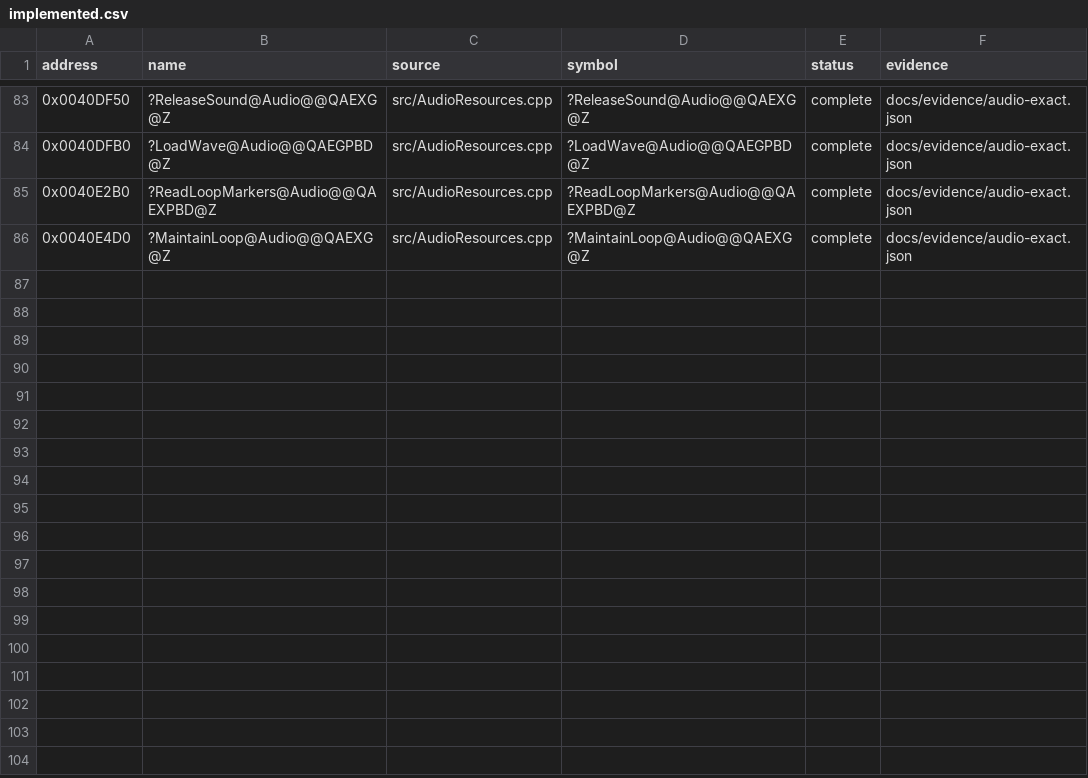
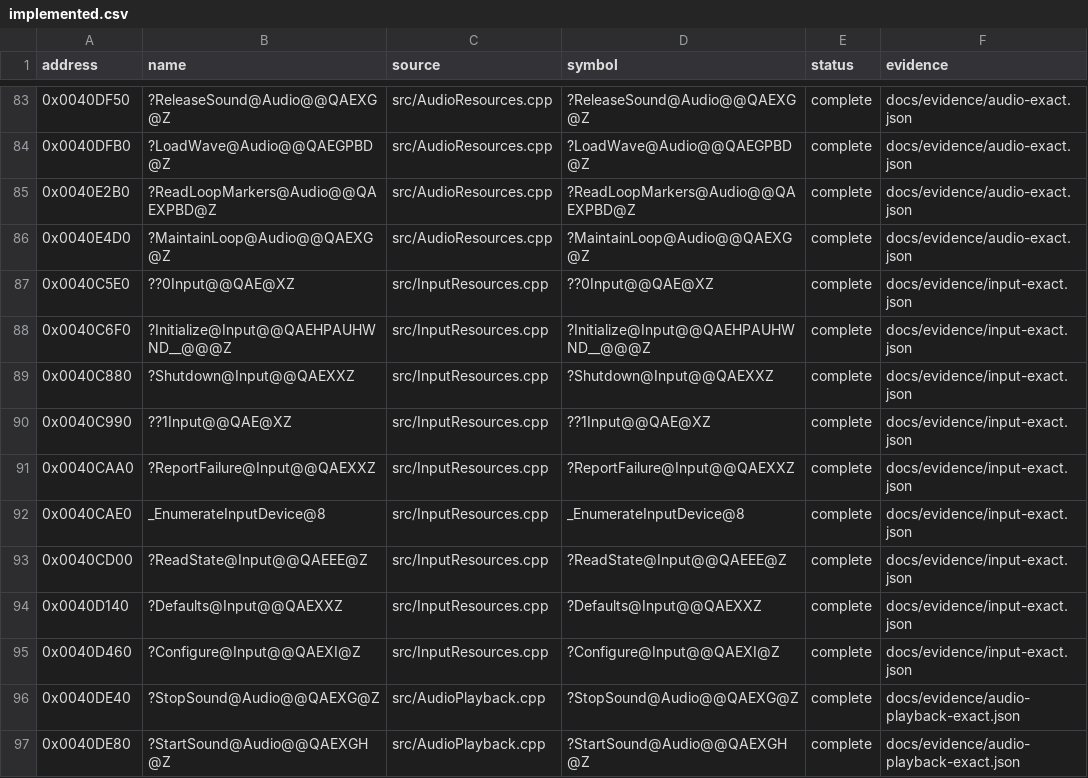
Before and after one commit to N0zoM1z0/Eternal-Fighter-Zero, a CSV file: config/implemented.csv, drawn as a sheet; only a part is shown, gaps mark what is left out; the diff names each change by its address in the sheet, - before the commit and + after, or states it on an @@ line.

Commit message:
gpt-6.1-sol: recover exact DirectInput owner and Audio playback controls

```diff
--- a/config/implemented.csv
+++ b/config/implemented.csv
+row 87: 0x0040C5E0 | ??0Input@@QAE@XZ | src/InputResources.cpp | ??0Input@@QAE@XZ | complete | docs/evidence/input-exact.json
+row 88: 0x0040C6F0 | ?Initialize@Input@@QAEHPAUHWND__@@@Z | src/InputResources.cpp | ?Initialize@Input@@QAEHPAUHWND__@@@Z | complete | docs/evidence/input-exact.json
+row 89: 0x0040C880 | ?Shutdown@Input@@QAEXXZ | src/InputResources.cpp | ?Shutdown@Input@@QAEXXZ | complete | docs/evidence/input-exact.json
+row 90: 0x0040C990 | ??1Input@@QAE@XZ | src/InputResources.cpp | ??1Input@@QAE@XZ | complete | docs/evidence/input-exact.json
+row 91: 0x0040CAA0 | ?ReportFailure@Input@@QAEXXZ | src/InputResources.cpp | ?ReportFailure@Input@@QAEXXZ | complete | docs/evidence/input-exact.json
+row 92: 0x0040CAE0 | _EnumerateInputDevice@8 | src/InputResources.cpp | _EnumerateInputDevice@8 | complete | docs/evidence/input-exact.json
+row 93: 0x0040CD00 | ?ReadState@Input@@QAEEE@Z | src/InputResources.cpp | ?ReadState@Input@@QAEEE@Z | complete | docs/evidence/input-exact.json
+row 94: 0x0040D140 | ?Defaults@Input@@QAEXXZ | src/InputResources.cpp | ?Defaults@Input@@QAEXXZ | complete | docs/evidence/input-exact.json
+row 95: 0x0040D460 | ?Configure@Input@@QAEXI@Z | src/InputResources.cpp | ?Configure@Input@@QAEXI@Z | complete | docs/evidence/input-exact.json
+row 96: 0x0040DE40 | ?StopSound@Audio@@QAEXG@Z | src/AudioPlayback.cpp | ?StopSound@Audio@@QAEXG@Z | complete | docs/evidence/audio-playback-exact.json
+row 97: 0x0040DE80 | ?StartSound@Audio@@QAEXGH@Z | src/AudioPlayback.cpp | ?StartSound@Audio@@QAEXGH@Z | complete | docs/evidence/audio-playback-exact.json
```
Also changed, not shown: config/function-boundaries.csv, config/function-origins.csv, 28 other files.
